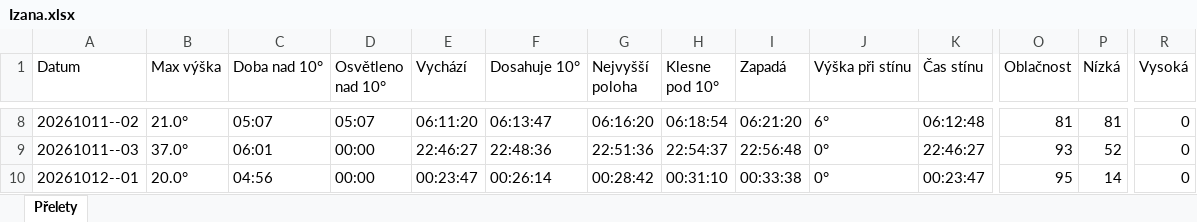
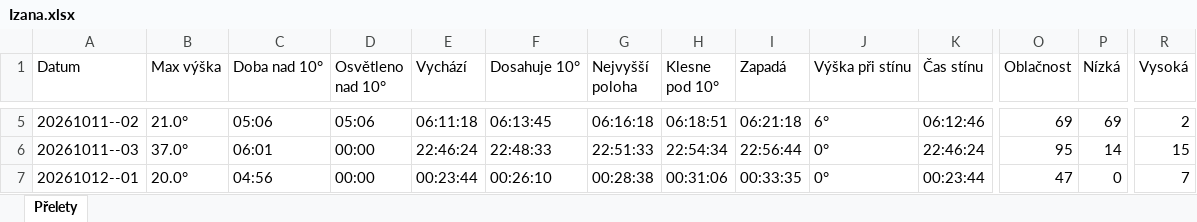
Before and after one commit to LASAR-DoSpace/LASARsat-Transit-Table, an Excel workbook: output/Izana.xlsx, sheet Přelety, drawn as a sheet; only a part is shown, gaps mark what is left out; values as stored, in another font and other column widths than the file's, no cell formats; conditional formats not drawn; addresses are those after the commit; the diff covers the shown part only; the diff names each change by its address in the sheet, - before the commit and + after, or states it on an @@ line.

```diff
--- a/output/Izana.xlsx (sheet Přelety)
+++ b/output/Izana.xlsx (sheet Přelety)
-C5 (Doba nad 10°): 05:07
+C5 (Doba nad 10°): 05:06
-D5 (Osvětleno nad 10°): 05:07
+D5 (Osvětleno nad 10°): 05:06
-E5 (Vychází): 06:11:20
+E5 (Vychází): 06:11:18
-F5 (Dosahuje 10°): 06:13:47
+F5 (Dosahuje 10°): 06:13:45
-G5 (Nejvyšší poloha): 06:16:20
+G5 (Nejvyšší poloha): 06:16:18
-H5 (Klesne pod 10°): 06:18:54
+H5 (Klesne pod 10°): 06:18:51
-I5 (Zapadá): 06:21:20
+I5 (Zapadá): 06:21:18
-K5 (Čas stínu): 06:12:48
+K5 (Čas stínu): 06:12:46
-O5 (Oblačnost): 81
+O5 (Oblačnost): 69
-P5 (Nízká): 81
+P5 (Nízká): 69
-R5 (Vysoká): 0
+R5 (Vysoká): 2
-E6 (Vychází): 22:46:27
+E6 (Vychází): 22:46:24
-F6 (Dosahuje 10°): 22:48:36
+F6 (Dosahuje 10°): 22:48:33
-G6 (Nejvyšší poloha): 22:51:36
+G6 (Nejvyšší poloha): 22:51:33
-H6 (Klesne pod 10°): 22:54:37
+H6 (Klesne pod 10°): 22:54:34
-I6 (Zapadá): 22:56:48
+I6 (Zapadá): 22:56:44
-K6 (Čas stínu): 22:46:27
+K6 (Čas stínu): 22:46:24
-O6 (Oblačnost): 93
+O6 (Oblačnost): 95
-P6 (Nízká): 52
+P6 (Nízká): 14
-R6 (Vysoká): 0
+R6 (Vysoká): 15
-E7 (Vychází): 00:23:47
+E7 (Vychází): 00:23:44
-F7 (Dosahuje 10°): 00:26:14
+F7 (Dosahuje 10°): 00:26:10
-G7 (Nejvyšší poloha): 00:28:42
+G7 (Nejvyšší poloha): 00:28:38
-H7 (Klesne pod 10°): 00:31:10
+H7 (Klesne pod 10°): 00:31:06
-I7 (Zapadá): 00:33:38
+I7 (Zapadá): 00:33:35
-K7 (Čas stínu): 00:23:47
+K7 (Čas stínu): 00:23:44
-O7 (Oblačnost): 95
+O7 (Oblačnost): 47
-P7 (Nízká): 14
+P7 (Nízká): 0
-R7 (Vysoká): 0
+R7 (Vysoká): 7
```
Also changed, not shown: 4 added rows, 3 removed rows and 154 edited cells elsewhere in this sheet, cell formats, output/HaP_Teplice.xlsx, 2 other files.
